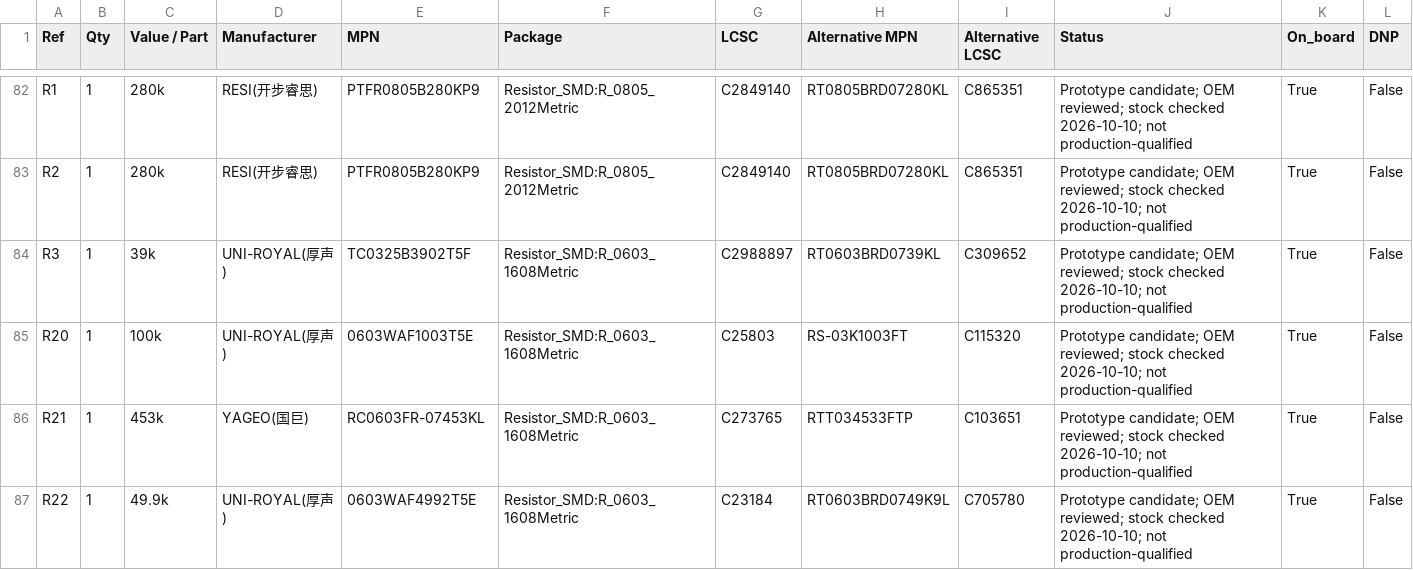
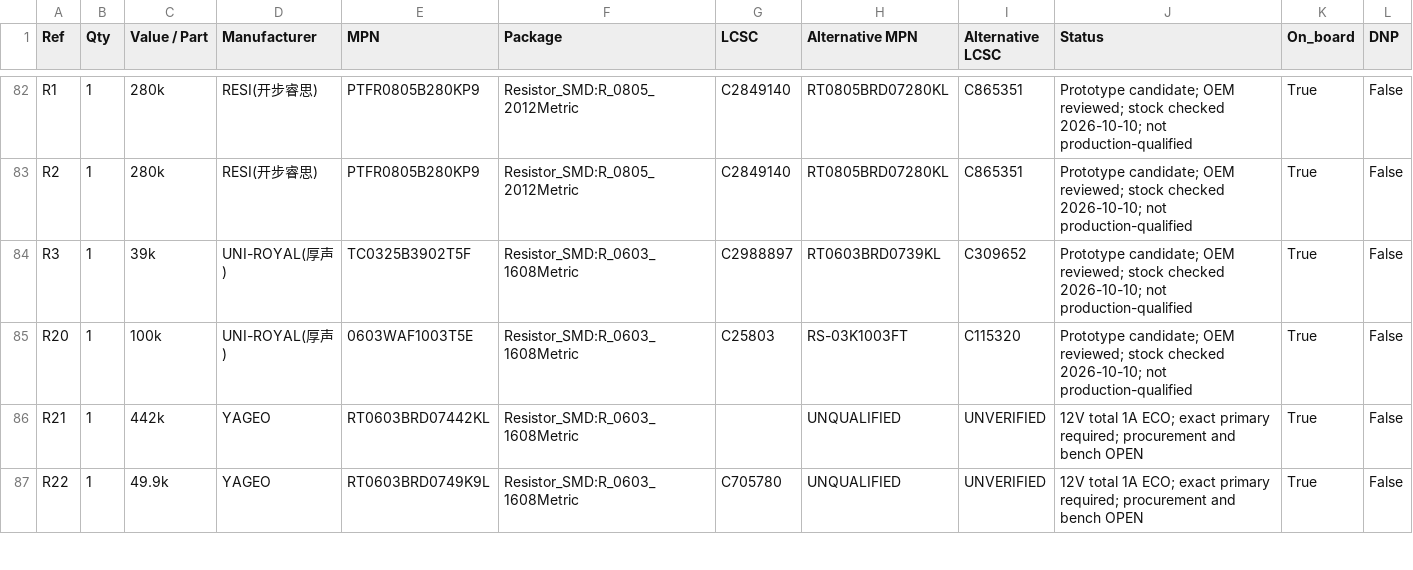
Before and after one commit to magic-alt/fpga-servo, a CSV file: hardware/ad7606c_servo/bom.csv, drawn as a sheet; only a part is shown, gaps mark what is left out; the diff covers the shown part only.

Commit message:
fix(hardware): design AD7606C auxiliary rail for total 1 A
Update inductor, precision feedback and ripple components with a qualified land pattern and bounded static calculations. Preserve named-net and physical-pin parity. Repair native GUI save stability with explicit original-default wire widths and visible junctions; keep unrouted DRC and physical qualification gates blocked.

```diff
--- a/hardware/ad7606c_servo/bom.csv
+++ b/hardware/ad7606c_servo/bom.csv
@@ -85,3 +85,3 @@ R3,1,39k,UNI-ROYAL(厚声),TC0325B3902T5F,Resistor_SMD:R_0603_1608Metric,C298889
 R20,1,100k,UNI-ROYAL(厚声),0603WAF1003T5E,Resistor_SMD:R_0603_1608Metric,C25803,RS-03K1003FT,C115320,Prototype candidate; OEM reviewed; stock checked 2026-10-10; not production-qualified,True,False
-R21,1,453k,YAGEO(国巨),RC0603FR-07453KL,Resistor_SMD:R_0603_1608Metric,C273765,RTT034533FTP,C103651,Prototype candidate; OEM reviewed; stock checked 2026-10-10; not production-qualified,True,False
-R22,1,49.9k,UNI-ROYAL(厚声),0603WAF4992T5E,Resistor_SMD:R_0603_1608Metric,C23184,RT0603BRD0749K9L,C705780,Prototype candidate; OEM reviewed; stock checked 2026-10-10; not production-qualified,True,False
+R21,1,442k,YAGEO,RT0603BRD07442KL,Resistor_SMD:R_0603_1608Metric,,UNQUALIFIED,UNVERIFIED,12V total 1A ECO; exact primary required; procurement and bench OPEN,True,False
+R22,1,49.9k,YAGEO,RT0603BRD0749K9L,Resistor_SMD:R_0603_1608Metric,C705780,UNQUALIFIED,UNVERIFIED,12V total 1A ECO; exact primary required; procurement and bench OPEN,True,False
```
Also changed, not shown: 19 edited cells elsewhere in this file, 44 other files.
